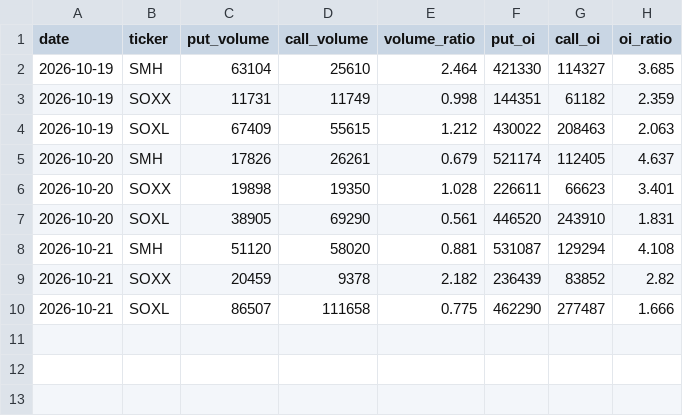
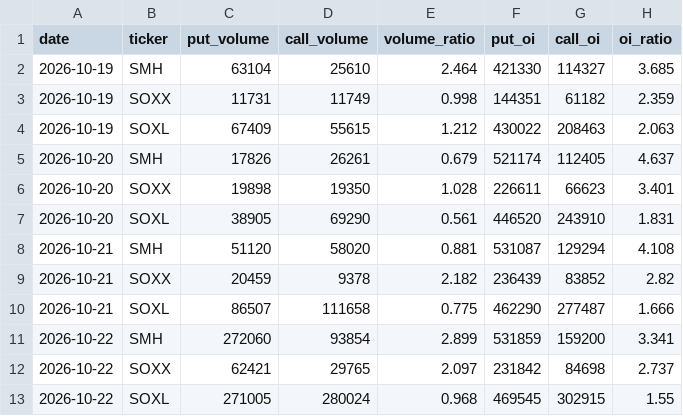
Before and after one commit to 1935Zz/semi-fear-greed, a CSV file: data/putcall_log.csv, drawn as a sheet; the diff names each change by its address in the sheet, - before the commit and + after, or states it on an @@ line.

```diff
--- a/data/putcall_log.csv
+++ b/data/putcall_log.csv
+row 11: 2026-10-22 | SMH | 272060 | 93854 | 2.899 | 531859 | 159200 | 3.341
+row 12: 2026-10-22 | SOXX | 62421 | 29765 | 2.097 | 231842 | 84698 | 2.737
+row 13: 2026-10-22 | SOXL | 271005 | 280024 | 0.968 | 469545 | 302915 | 1.55
```
Also changed, not shown: data/semi_fgi_history.csv.
